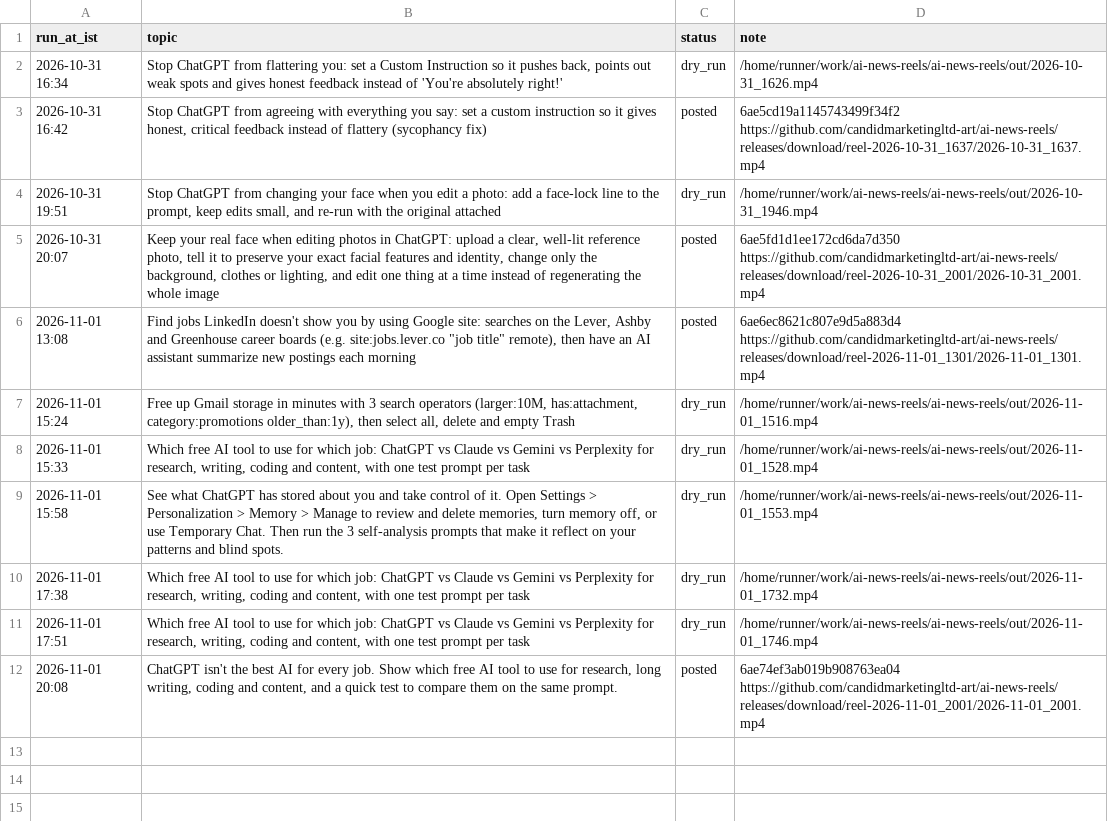
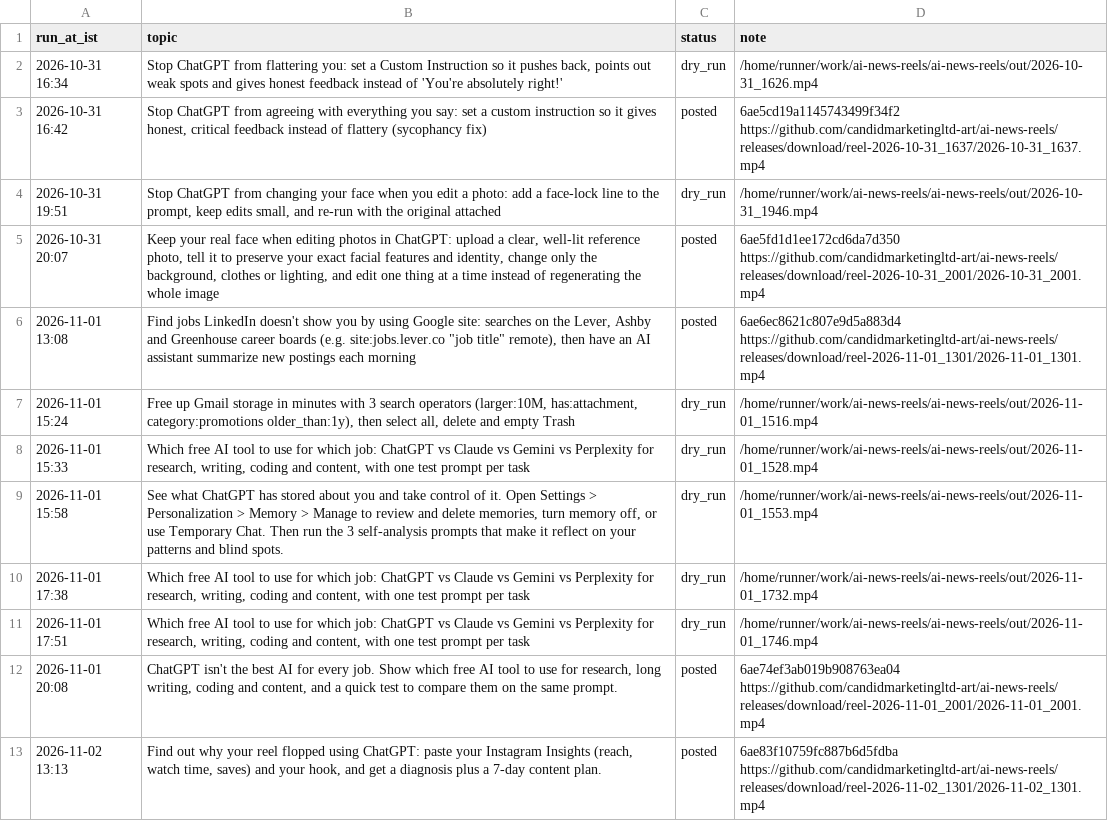
Before and after one commit to candidmarketingltd-art/ai-news-reels, a CSV file: logs/tutorial_runs.csv, drawn as a sheet.

Commit message:
tutorial run 12

```diff
--- a/logs/tutorial_runs.csv
+++ b/logs/tutorial_runs.csv
@@ -12 +12,2 @@ run_at_ist,topic,status,note
 2026-11-01 20:08,"ChatGPT isn't the best AI for every job. Show which free AI tool to use for research, long writing, coding and content, and a quick test to compare them on the same prompt.",posted,6ae74ef3ab019b908763ea04 https://github.com/candidmarketingltd-art/ai-news-reels/releases/download/reel-2026-11-01_2001/2026-11-01_2001.mp4
+2026-11-02 13:13,"Find out why your reel flopped using ChatGPT: paste your Instagram Insights (reach, watch time, saves) and your hook, and get a diagnosis plus a 7-day content plan.",posted,6ae83f10759fc887b6d5fdba https://github.com/candidmarketingltd-art/ai-news-reels/releases/download/reel-2026-11-02_1301/2026-11-02_1301.mp4
```
Also changed, not shown: 10 other files.
